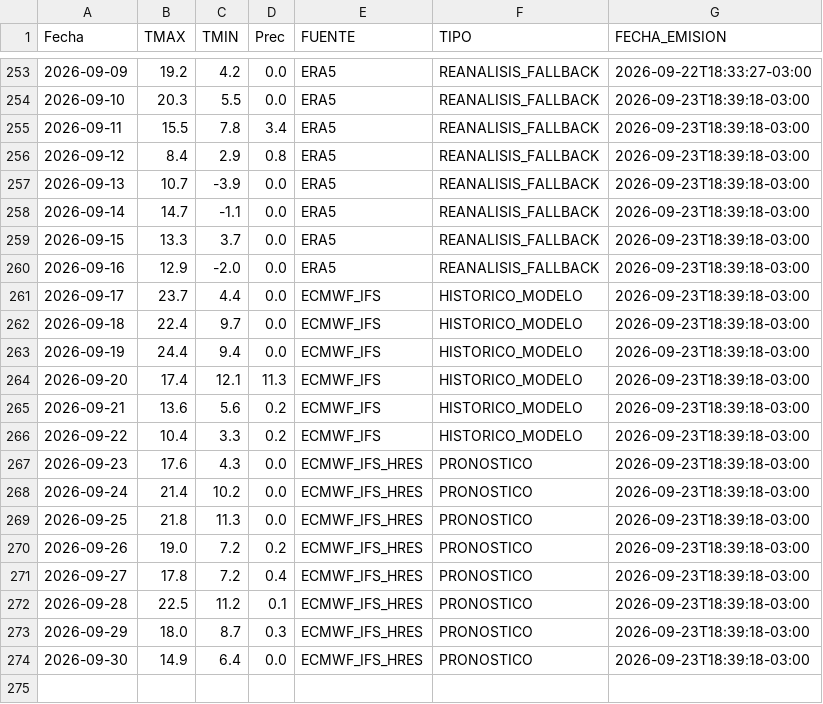
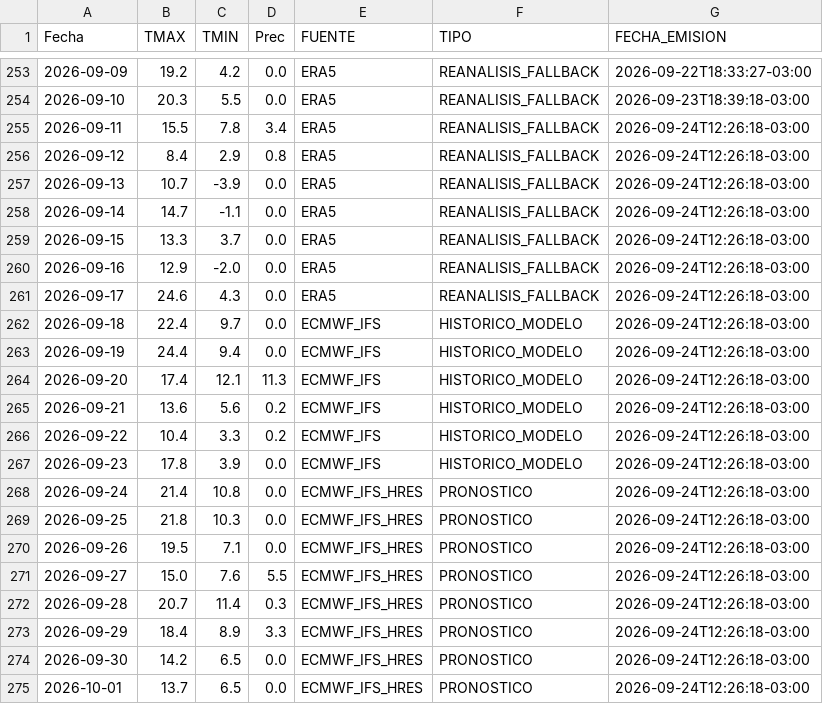
Before and after one commit to PREDWEEM/AZUL_digitaltween, a CSV file: meteo_daily.csv, drawn as a sheet; only a part is shown, gaps mark what is left out.

```diff
--- a/meteo_daily.csv
+++ b/meteo_daily.csv
@@ -254,21 +254,22 @@ Fecha,TMAX,TMIN,Prec,FUENTE,TIPO,FECHA_EMISION
 2026-09-10,20.3,5.5,0.0,ERA5,REANALISIS_FALLBACK,2026-09-23T18:39:18-03:00
-2026-09-11,15.5,7.8,3.4,ERA5,REANALISIS_FALLBACK,2026-09-23T18:39:18-03:00
-2026-09-12,8.4,2.9,0.8,ERA5,REANALISIS_FALLBACK,2026-09-23T18:39:18-03:00
-2026-09-13,10.7,-3.9,0.0,ERA5,REANALISIS_FALLBACK,2026-09-23T18:39:18-03:00
-2026-09-14,14.7,-1.1,0.0,ERA5,REANALISIS_FALLBACK,2026-09-23T18:39:18-03:00
-2026-09-15,13.3,3.7,0.0,ERA5,REANALISIS_FALLBACK,2026-09-23T18:39:18-03:00
-2026-09-16,12.9,-2.0,0.0,ERA5,REANALISIS_FALLBACK,2026-09-23T18:39:18-03:00
-2026-09-17,23.7,4.4,0.0,ECMWF_IFS,HISTORICO_MODELO,2026-09-23T18:39:18-03:00
-2026-09-18,22.4,9.7,0.0,ECMWF_IFS,HISTORICO_MODELO,2026-09-23T18:39:18-03:00
-2026-09-19,24.4,9.4,0.0,ECMWF_IFS,HISTORICO_MODELO,2026-09-23T18:39:18-03:00
-2026-09-20,17.4,12.1,11.3,ECMWF_IFS,HISTORICO_MODELO,2026-09-23T18:39:18-03:00
-2026-09-21,13.6,5.6,0.2,ECMWF_IFS,HISTORICO_MODELO,2026-09-23T18:39:18-03:00
-2026-09-22,10.4,3.3,0.2,ECMWF_IFS,HISTORICO_MODELO,2026-09-23T18:39:18-03:00
-2026-09-23,17.6,4.3,0.0,ECMWF_IFS_HRES,PRONOSTICO,2026-09-23T18:39:18-03:00
-2026-09-24,21.4,10.2,0.0,ECMWF_IFS_HRES,PRONOSTICO,2026-09-23T18:39:18-03:00
-2026-09-25,21.8,11.3,0.0,ECMWF_IFS_HRES,PRONOSTICO,2026-09-23T18:39:18-03:00
-2026-09-26,19.0,7.2,0.2,ECMWF_IFS_HRES,PRONOSTICO,2026-09-23T18:39:18-03:00
-2026-09-27,17.8,7.2,0.4,ECMWF_IFS_HRES,PRONOSTICO,2026-09-23T18:39:18-03:00
-2026-09-28,22.5,11.2,0.1,ECMWF_IFS_HRES,PRONOSTICO,2026-09-23T18:39:18-03:00
-2026-09-29,18.0,8.7,0.3,ECMWF_IFS_HRES,PRONOSTICO,2026-09-23T18:39:18-03:00
-2026-09-30,14.9,6.4,0.0,ECMWF_IFS_HRES,PRONOSTICO,2026-09-23T18:39:18-03:00
+2026-09-11,15.5,7.8,3.4,ERA5,REANALISIS_FALLBACK,2026-09-24T12:26:18-03:00
+2026-09-12,8.4,2.9,0.8,ERA5,REANALISIS_FALLBACK,2026-09-24T12:26:18-03:00
+2026-09-13,10.7,-3.9,0.0,ERA5,REANALISIS_FALLBACK,2026-09-24T12:26:18-03:00
+2026-09-14,14.7,-1.1,0.0,ERA5,REANALISIS_FALLBACK,2026-09-24T12:26:18-03:00
+2026-09-15,13.3,3.7,0.0,ERA5,REANALISIS_FALLBACK,2026-09-24T12:26:18-03:00
+2026-09-16,12.9,-2.0,0.0,ERA5,REANALISIS_FALLBACK,2026-09-24T12:26:18-03:00
+2026-09-17,24.6,4.3,0.0,ERA5,REANALISIS_FALLBACK,2026-09-24T12:26:18-03:00
+2026-09-18,22.4,9.7,0.0,ECMWF_IFS,HISTORICO_MODELO,2026-09-24T12:26:18-03:00
+2026-09-19,24.4,9.4,0.0,ECMWF_IFS,HISTORICO_MODELO,2026-09-24T12:26:18-03:00
+2026-09-20,17.4,12.1,11.3,ECMWF_IFS,HISTORICO_MODELO,2026-09-24T12:26:18-03:00
+2026-09-21,13.6,5.6,0.2,ECMWF_IFS,HISTORICO_MODELO,2026-09-24T12:26:18-03:00
+2026-09-22,10.4,3.3,0.2,ECMWF_IFS,HISTORICO_MODELO,2026-09-24T12:26:18-03:00
+2026-09-23,17.8,3.9,0.0,ECMWF_IFS,HISTORICO_MODELO,2026-09-24T12:26:18-03:00
+2026-09-24,21.4,10.8,0.0,ECMWF_IFS_HRES,PRONOSTICO,2026-09-24T12:26:18-03:00
+2026-09-25,21.8,10.3,0.0,ECMWF_IFS_HRES,PRONOSTICO,2026-09-24T12:26:18-03:00
+2026-09-26,19.5,7.1,0.0,ECMWF_IFS_HRES,PRONOSTICO,2026-09-24T12:26:18-03:00
+2026-09-27,15.0,7.6,5.5,ECMWF_IFS_HRES,PRONOSTICO,2026-09-24T12:26:18-03:00
+2026-09-28,20.7,11.4,0.3,ECMWF_IFS_HRES,PRONOSTICO,2026-09-24T12:26:18-03:00
+2026-09-29,18.4,8.9,3.3,ECMWF_IFS_HRES,PRONOSTICO,2026-09-24T12:26:18-03:00
+2026-09-30,14.2,6.5,0.0,ECMWF_IFS_HRES,PRONOSTICO,2026-09-24T12:26:18-03:00
+2026-10-01,13.7,6.5,0.0,ECMWF_IFS_HRES,PRONOSTICO,2026-09-24T12:26:18-03:00
```
